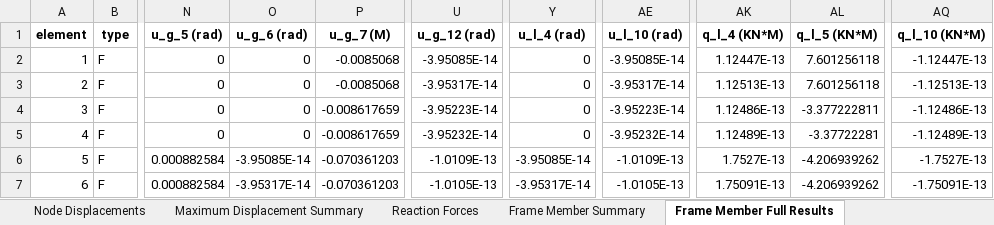
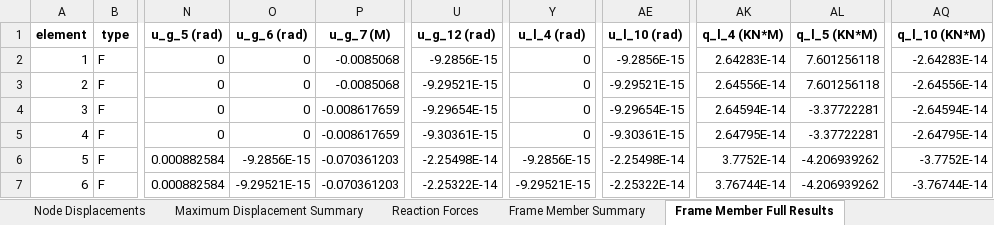
Before and after one commit to yousertin/MSA-Project, an Excel workbook: outputs/validation_frame_nodal_loads.xlsx, sheet Frame Member Full Results, drawn as a sheet; only a part is shown, gaps mark what is left out; values as stored, in another font and other column widths than the file's, no borders; the diff covers the shown part only; the diff names each change by its address in the sheet, - before the commit and + after, or states it on an @@ line.

```diff
--- a/outputs/validation_frame_nodal_loads.xlsx (sheet Frame Member Full Results)
+++ b/outputs/validation_frame_nodal_loads.xlsx (sheet Frame Member Full Results)
-U2 (u_g_12 (rad)): -3.95085E-14
+U2 (u_g_12 (rad)): -9.2856E-15
-AE2 (u_l_10 (rad)): -3.95085E-14
+AE2 (u_l_10 (rad)): -9.2856E-15
-AK2 (q_l_4 (KN*M)): 1.12447E-13
+AK2 (q_l_4 (KN*M)): 2.64283E-14
-AQ2 (q_l_10 (KN*M)): -1.12447E-13
+AQ2 (q_l_10 (KN*M)): -2.64283E-14
-U3 (u_g_12 (rad)): -3.95317E-14
+U3 (u_g_12 (rad)): -9.29521E-15
-AE3 (u_l_10 (rad)): -3.95317E-14
+AE3 (u_l_10 (rad)): -9.29521E-15
-AK3 (q_l_4 (KN*M)): 1.12513E-13
+AK3 (q_l_4 (KN*M)): 2.64556E-14
-AQ3 (q_l_10 (KN*M)): -1.12513E-13
+AQ3 (q_l_10 (KN*M)): -2.64556E-14
-U4 (u_g_12 (rad)): -3.95223E-14
+U4 (u_g_12 (rad)): -9.29654E-15
-AE4 (u_l_10 (rad)): -3.95223E-14
+AE4 (u_l_10 (rad)): -9.29654E-15
-AK4 (q_l_4 (KN*M)): 1.12486E-13
+AK4 (q_l_4 (KN*M)): 2.64594E-14
-AL4 (q_l_5 (KN*M)): -3.377222811
+AL4 (q_l_5 (KN*M)): -3.37722281
-AQ4 (q_l_10 (KN*M)): -1.12486E-13
+AQ4 (q_l_10 (KN*M)): -2.64594E-14
-U5 (u_g_12 (rad)): -3.95232E-14
+U5 (u_g_12 (rad)): -9.30361E-15
-AE5 (u_l_10 (rad)): -3.95232E-14
+AE5 (u_l_10 (rad)): -9.30361E-15
-AK5 (q_l_4 (KN*M)): 1.12489E-13
+AK5 (q_l_4 (KN*M)): 2.64795E-14
-AQ5 (q_l_10 (KN*M)): -1.12489E-13
+AQ5 (q_l_10 (KN*M)): -2.64795E-14
-O6 (u_g_6 (rad)): -3.95085E-14
+O6 (u_g_6 (rad)): -9.2856E-15
-U6 (u_g_12 (rad)): -1.0109E-13
+U6 (u_g_12 (rad)): -2.25498E-14
-Y6 (u_l_4 (rad)): -3.95085E-14
+Y6 (u_l_4 (rad)): -9.2856E-15
-AE6 (u_l_10 (rad)): -1.0109E-13
+AE6 (u_l_10 (rad)): -2.25498E-14
-AK6 (q_l_4 (KN*M)): 1.7527E-13
+AK6 (q_l_4 (KN*M)): 3.7752E-14
-AQ6 (q_l_10 (KN*M)): -1.7527E-13
+AQ6 (q_l_10 (KN*M)): -3.7752E-14
-O7 (u_g_6 (rad)): -3.95317E-14
+O7 (u_g_6 (rad)): -9.29521E-15
-U7 (u_g_12 (rad)): -1.0105E-13
+U7 (u_g_12 (rad)): -2.25322E-14
-Y7 (u_l_4 (rad)): -3.95317E-14
+Y7 (u_l_4 (rad)): -9.29521E-15
-AE7 (u_l_10 (rad)): -1.0105E-13
+AE7 (u_l_10 (rad)): -2.25322E-14
-AK7 (q_l_4 (KN*M)): 1.75091E-13
+AK7 (q_l_4 (KN*M)): 3.76744E-14
-AQ7 (q_l_10 (KN*M)): -1.75091E-13
+AQ7 (q_l_10 (KN*M)): -3.76744E-14
```
Also changed, not shown: 221 edited cells elsewhere in this sheet, sheet Frame Member Summary, sheet Node Displacements, sheet Maximum Displacement Summary, sheet Reaction Forces, outputs/final_structure_member_loads.xlsx, outputs/final_structure_supp_disp.xlsx, 13 other files.
